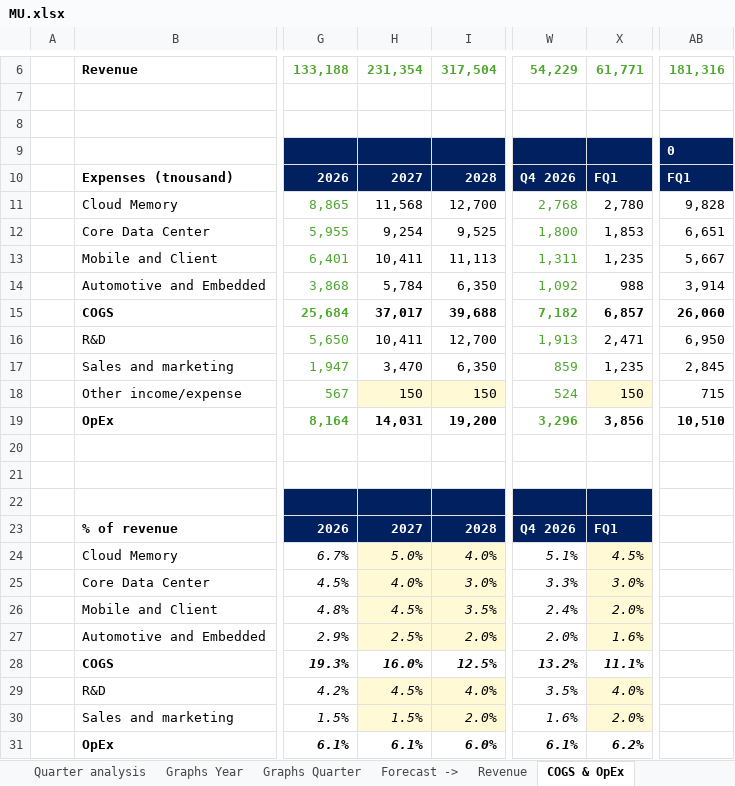
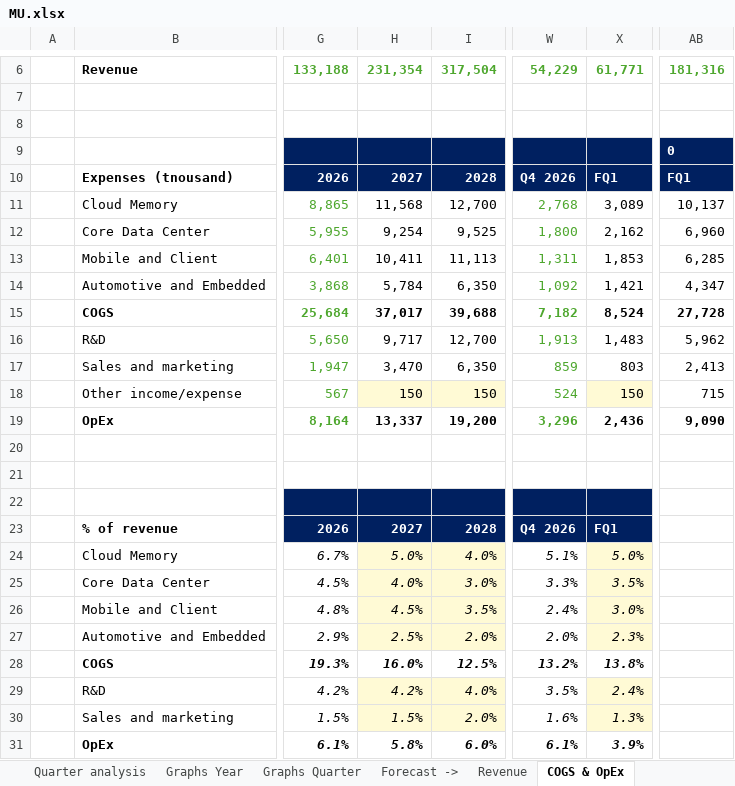
Before and after one commit to ady28/Finance-StockLists, an Excel workbook: MU.xlsx, sheet COGS & OpEx, drawn as a sheet; only a part is shown, gaps mark what is left out; values as stored, in another font and other column widths than the file's, no borders; the diff names each change by its address in the sheet, - before the commit and + after, or states it on an @@ line.

```diff
--- a/MU.xlsx (sheet COGS & OpEx)
+++ b/MU.xlsx (sheet COGS & OpEx)
-X11: 2,780
+X11: 3,089
-AB11: 9,828
+AB11: 10,137
-X12: 1,853
+X12: 2,162
-AB12: 6,651
+AB12: 6,960
-X13: 1,235
+X13: 1,853
-AB13: 5,667
+AB13: 6,285
-X14: 988
+X14: 1,421
-AB14: 3,914
+AB14: 4,347
-X15: 6,857
+X15: 8,524
-AB15: 26,060
+AB15: 27,728
-H16: 10,411
+H16: 9,717
-X16: 2,471
+X16: 1,483
-AB16: 6,950
+AB16: 5,962
-X17: 1,235
+X17: 803
-AB17: 2,845
+AB17: 2,413
-H19: 14,031
+H19: 13,337
-X19: 3,856
+X19: 2,436
-AB19: 10,510
+AB19: 9,090
-X24: 4.5%
+X24: 5.0%
-X25: 3.0%
+X25: 3.5%
-X26: 2.0%
+X26: 3.0%
-X27: 1.6%
+X27: 2.3%
-X28: 11.1%
+X28: 13.8%
-H29: 4.5%
+H29: 4.2%
-X29: 4.0%
+X29: 2.4%
-X30: 2.0%
+X30: 1.3%
-H31: 6.1%
+H31: 5.8%
-X31: 6.2%
+X31: 3.9%
```
Also changed, not shown: sheet Overview, sheet Multiples, sheet Reverse DCF, sheet DCF, sheet Statement, sheet Basic, 5 more sheets.
